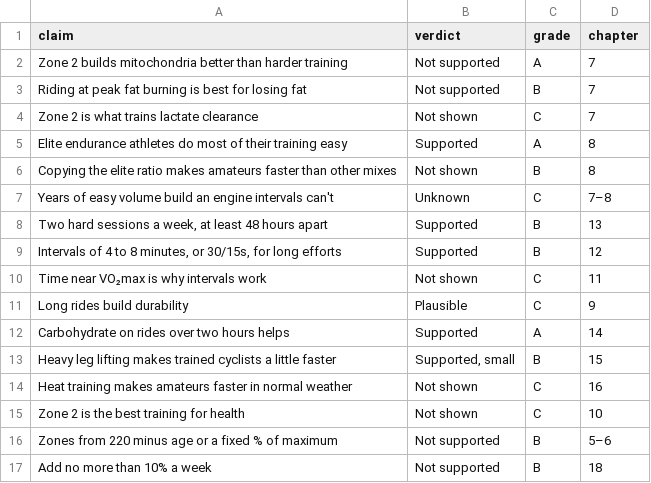
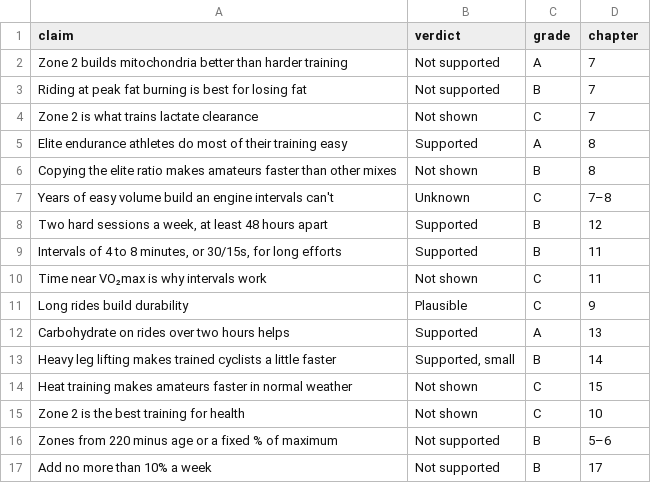
Before and after one commit to gwhicheloe/justzone2, a CSV file: book/chapters/verdict/figures/scorecard.csv, drawn as a sheet.

```diff
--- a/book/chapters/verdict/figures/scorecard.csv
+++ b/book/chapters/verdict/figures/scorecard.csv
@@ -7,11 +7,11 @@ Copying the elite ratio makes amateurs faster than other mixes,Not shown,B,8
 Years of easy volume build an engine intervals can't,Unknown,C,7–8
-"Two hard sessions a week, at least 48 hours apart",Supported,B,13
-"Intervals of 4 to 8 minutes, or 30/15s, for long efforts",Supported,B,12
+"Two hard sessions a week, at least 48 hours apart",Supported,B,12
+"Intervals of 4 to 8 minutes, or 30/15s, for long efforts",Supported,B,11
 Time near VO₂max is why intervals work,Not shown,C,11
 Long rides build durability,Plausible,C,9
-Carbohydrate on rides over two hours helps,Supported,A,14
-Heavy leg lifting makes trained cyclists a little faster,"Supported, small",B,15
-Heat training makes amateurs faster in normal weather,Not shown,C,16
+Carbohydrate on rides over two hours helps,Supported,A,13
+Heavy leg lifting makes trained cyclists a little faster,"Supported, small",B,14
+Heat training makes amateurs faster in normal weather,Not shown,C,15
 Zone 2 is the best training for health,Not shown,C,10
 Zones from 220 minus age or a fixed % of maximum,Not supported,B,5–6
-Add no more than 10% a week,Not supported,B,18
+Add no more than 10% a week,Not supported,B,17
```
Also changed, not shown: 28 other files.
